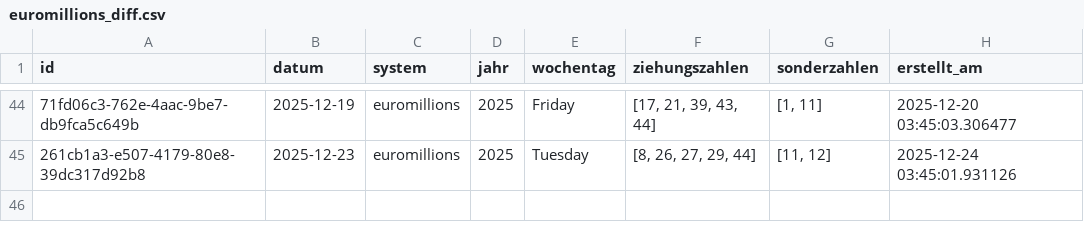
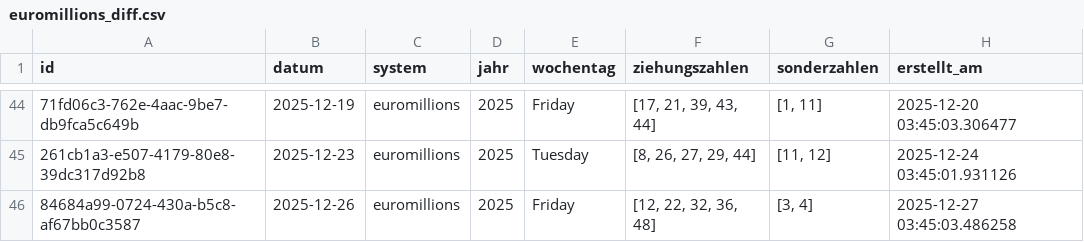
Before and after one commit to braamane/lotto, a CSV file: euromillions_diff.csv, drawn as a sheet; only a part is shown, gaps mark what is left out; the diff names each change by its address in the sheet, - before the commit and + after, or states it on an @@ line.

Commit message:
📤 Auto-Upload: neue Ziehungen für euromillions

```diff
--- a/euromillions_diff.csv
+++ b/euromillions_diff.csv
+row 46: 84684a99-0724-430a-b5c8-af67bb0c3587 | 2025-12-26 | euromillions | 2025 | Friday | [12, 22, 32, 36, 48] | [3, 4] | 2025-12-27 03:45:03.486258
```
